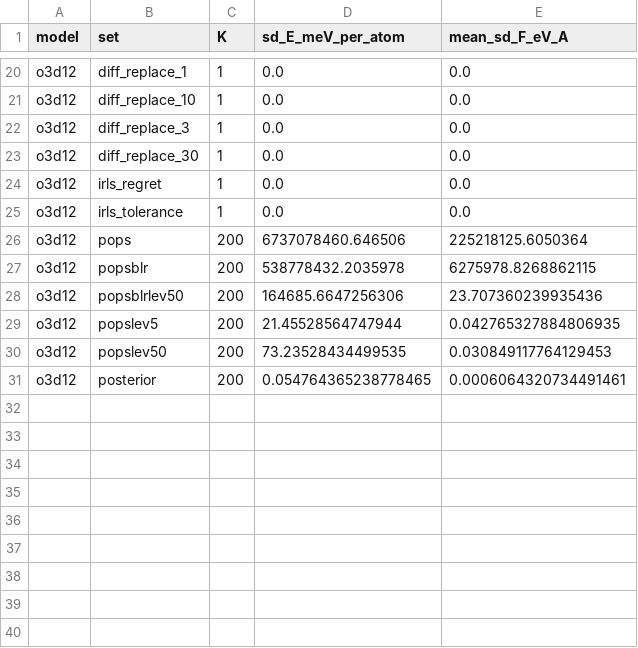
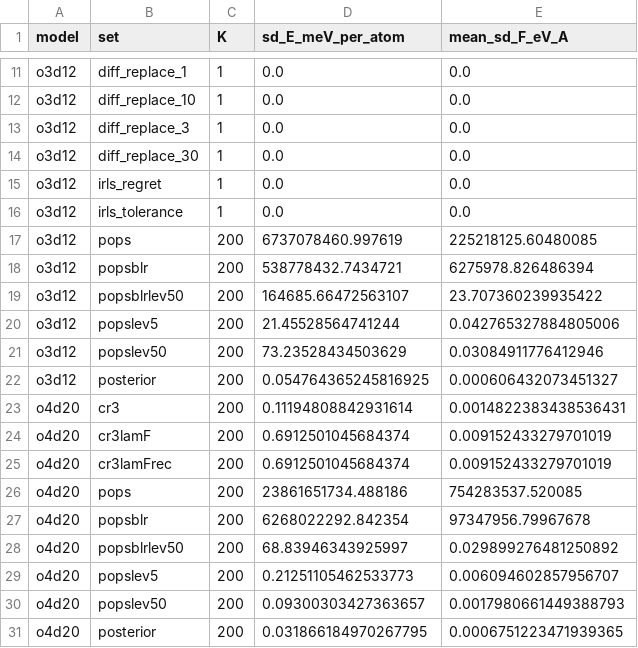
Before and after one commit to kermodegroup/si-qoi-uq-paper, a CSV file: bench/si_qoi_uq/results/member_widths.csv, drawn as a sheet; only a part is shown, gaps mark what is left out; the diff covers the shown part only.

```diff
--- a/bench/si_qoi_uq/results/member_widths.csv
+++ b/bench/si_qoi_uq/results/member_widths.csv
@@ -25,7 +16,16 @@ o3d12,irls_regret,1,0.0,0.0
 o3d12,irls_tolerance,1,0.0,0.0
-o3d12,pops,200,6737078460.646506,225218125.6050364
-o3d12,popsblr,200,538778432.2035978,6275978.8268862115
-o3d12,popsblrlev50,200,164685.6647256306,23.707360239935436
-o3d12,popslev5,200,21.45528564747944,0.042765327884806935
-o3d12,popslev50,200,73.23528434499535,0.030849117764129453
-o3d12,posterior,200,0.054764365238778465,0.0006064320734491461
+o3d12,pops,200,6737078460.997619,225218125.60480085
+o3d12,popsblr,200,538778432.7434721,6275978.826486394
+o3d12,popsblrlev50,200,164685.66472563107,23.707360239935422
+o3d12,popslev5,200,21.45528564741244,0.042765327884805006
+o3d12,popslev50,200,73.23528434503629,0.03084911776412946
+o3d12,posterior,200,0.054764365245816925,0.000606432073451327
+o4d20,cr3,200,0.11194808842931614,0.0014822383438536431
+o4d20,cr3lamF,200,0.6912501045684374,0.009152433279701019
+o4d20,cr3lamFrec,200,0.6912501045684374,0.009152433279701019
+o4d20,pops,200,23861651734.488186,754283537.520085
+o4d20,popsblr,200,6268022292.842354,97347956.79967678
+o4d20,popsblrlev50,200,68.83946343925997,0.029899276481250892
+o4d20,popslev5,200,0.21251105462533773,0.006094602857956707
+o4d20,popslev50,200,0.09300303427363657,0.0017980661449388793
+o4d20,posterior,200,0.031866184970267795,0.0006751223471939365
```
Also changed, not shown: 9 removed rows and 6 edited cells elsewhere in this file, bench/si_qoi_uq/results/coverage.csv, bench/si_qoi_uq/results/delta_vs_committee.csv, 50 other files.
